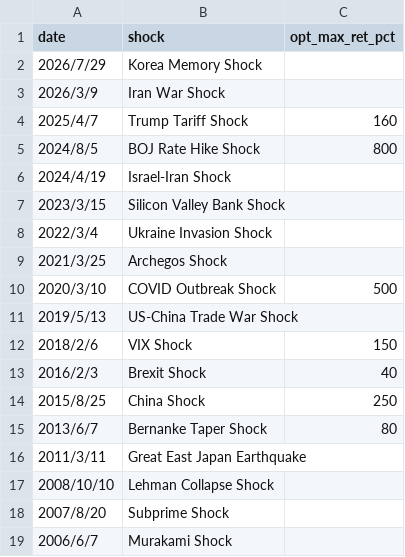
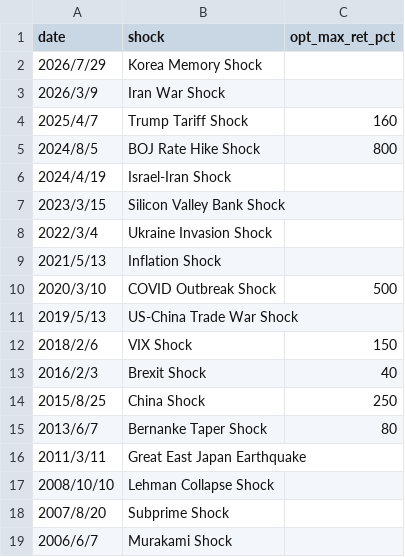
Before and after one commit to yuheiasa-glitch/yaho-streamlit, a CSV file: events.csv, drawn as a sheet.

Commit message:
data: update (2026-08-22)

```diff
--- a/events.csv
+++ b/events.csv
@@ -8,3 +8,3 @@
 2022/3/4,Ukraine Invasion Shock,
-2021/3/25,Archegos Shock,
+2021/5/13,Inflation Shock,
 2020/3/10,COVID Outbreak Shock,500
```
Also changed, not shown: 1 other file.
